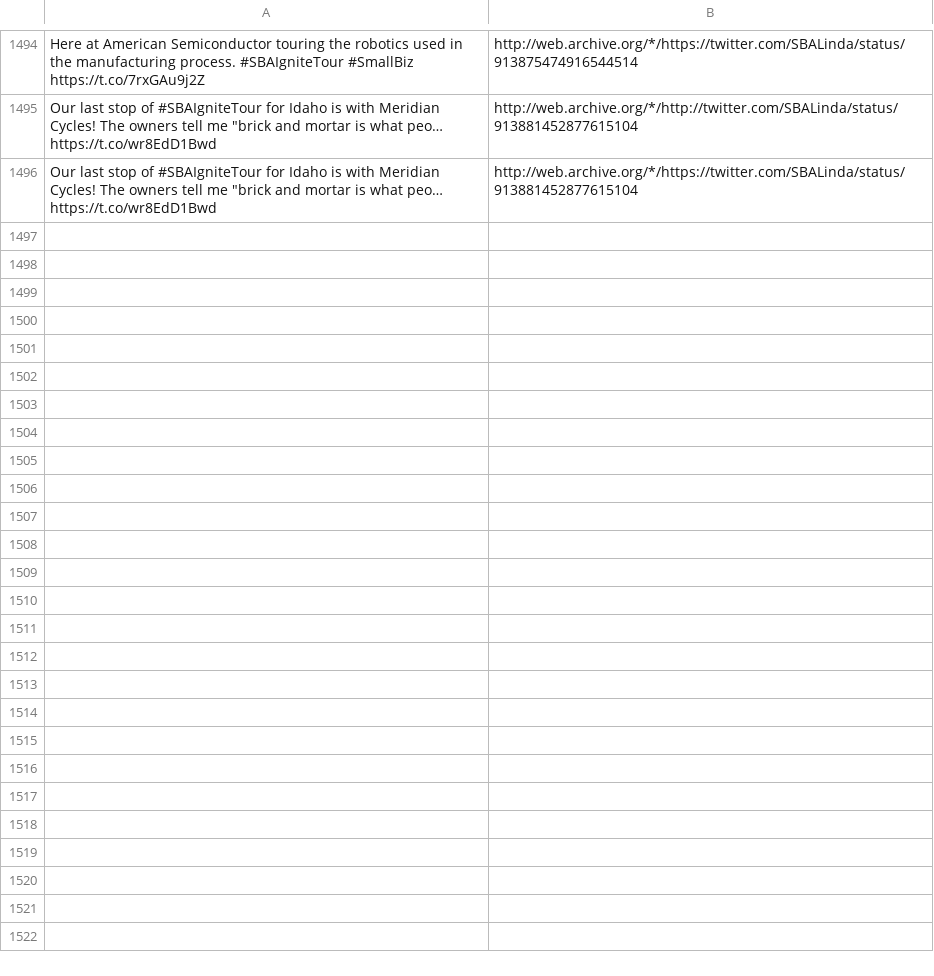
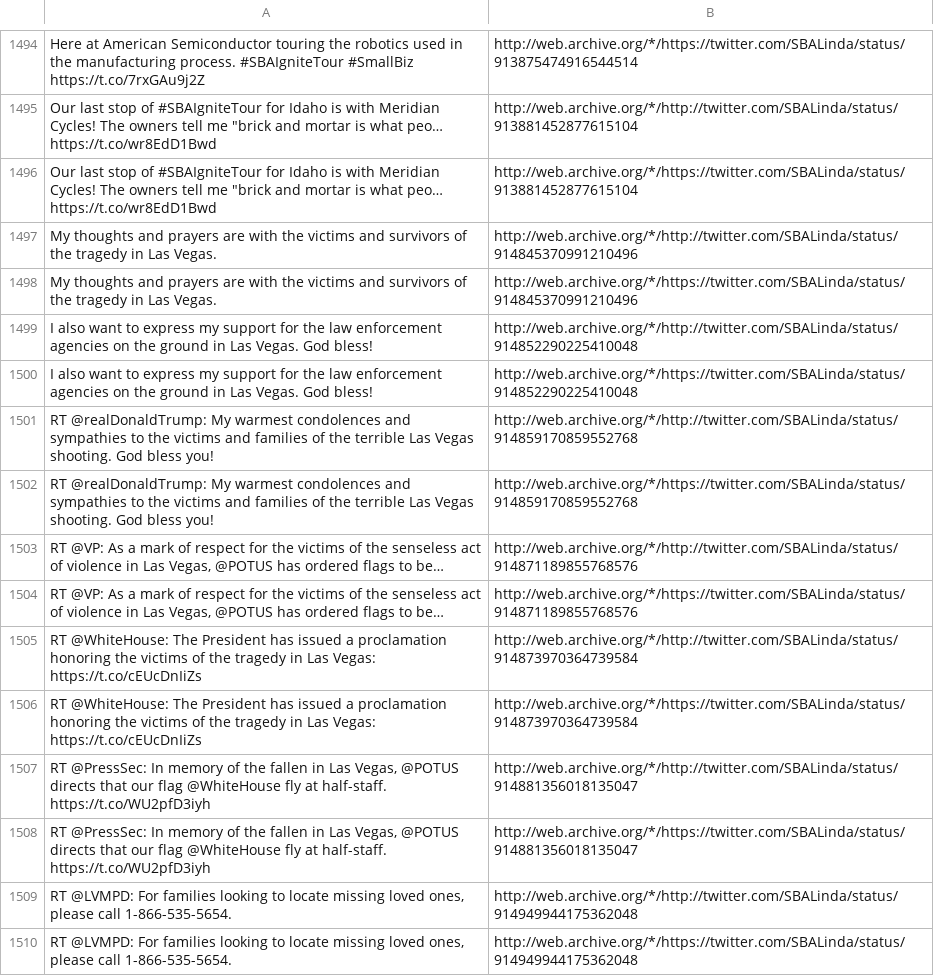
Before and after one commit to patrick-brian-mooney/archive-junta, a CSV file: data/archive_SBALinda.csv, drawn as a sheet; only a part is shown, gaps mark what is left out; the diff names each change by its address in the sheet, - before the commit and + after, or states it on an @@ line.

```diff
--- a/data/archive_SBALinda.csv
+++ b/data/archive_SBALinda.csv
+row 1497: My thoughts and prayers are with the victims and survivors of the tragedy in Las Vegas. | http://web.archive.org/*/http://twitter.com/SBALinda/status/914845370991210496
+row 1498: My thoughts and prayers are with the victims and survivors of the tragedy in Las Vegas. | http://web.archive.org/*/https://twitter.com/SBALinda/status/914845370991210496
+row 1499: I also want to express my support for the law enforcement agencies on the ground in Las Vegas. God bless! | http://web.archive.org/*/http://twitter.com/SBALinda/status/914852290225410048
+row 1500: I also want to express my support for the law enforcement agencies on the ground in Las Vegas. God bless! | http://web.archive.org/*/https://twitter.com/SBALinda/status/914852290225410048
+row 1501: RT @realDonaldTrump: My warmest condolences and sympathies to the victims and families of the terrible Las Vegas shooting. God bless you! | http://web.archive.org/*/http://twitter.com/SBALinda/status/914859170859552768
+row 1502: RT @realDonaldTrump: My warmest condolences and sympathies to the victims and families of the terrible Las Vegas shooting. God bless you! | http://web.archive.org/*/https://twitter.com/SBALinda/status/914859170859552768
+row 1503: RT @VP: As a mark of respect for the victims of the senseless act of violence in Las Vegas, @POTUS has ordered flags to be… | http://web.archive.org/*/http://twitter.com/SBALinda/status/914871189855768576
+row 1504: RT @VP: As a mark of respect for the victims of the senseless act of violence in Las Vegas, @POTUS has ordered flags to be… | http://web.archive.org/*/https://twitter.com/SBALinda/status/914871189855768576
+row 1505: RT @WhiteHouse: The President has issued a proclamation honoring the victims of the tragedy in Las Vegas: https://t.co/cEUcDnIiZs | http://web.archive.org/*/http://twitter.com/SBALinda/status/914873970364739584
+row 1506: RT @WhiteHouse: The President has issued a proclamation honoring the victims of the tragedy in Las Vegas: https://t.co/cEUcDnIiZs | http://web.archive.org/*/https://twitter.com/SBALinda/status/914873970364739584
+row 1507: RT @PressSec: In memory of the fallen in Las Vegas, @POTUS directs that our flag @WhiteHouse fly at half-staff. https://t.co/WU2pfD3iyh | http://web.archive.org/*/http://twitter.com/SBALinda/status/914881356018135047
+row 1508: RT @PressSec: In memory of the fallen in Las Vegas, @POTUS directs that our flag @WhiteHouse fly at half-staff. https://t.co/WU2pfD3iyh | http://web.archive.org/*/https://twitter.com/SBALinda/status/914881356018135047
+row 1509: RT @LVMPD: For families looking to locate missing loved ones, please call 1-866-535-5654. | http://web.archive.org/*/http://twitter.com/SBALinda/status/914949944175362048
+row 1510: RT @LVMPD: For families looking to locate missing loved ones, please call 1-866-535-5654. | http://web.archive.org/*/https://twitter.com/SBALinda/status/914949944175362048
```
Also changed, not shown: data/archive_JessicaDitto45.csv, data/archive_SecShulkin.csv, 22 other files.
